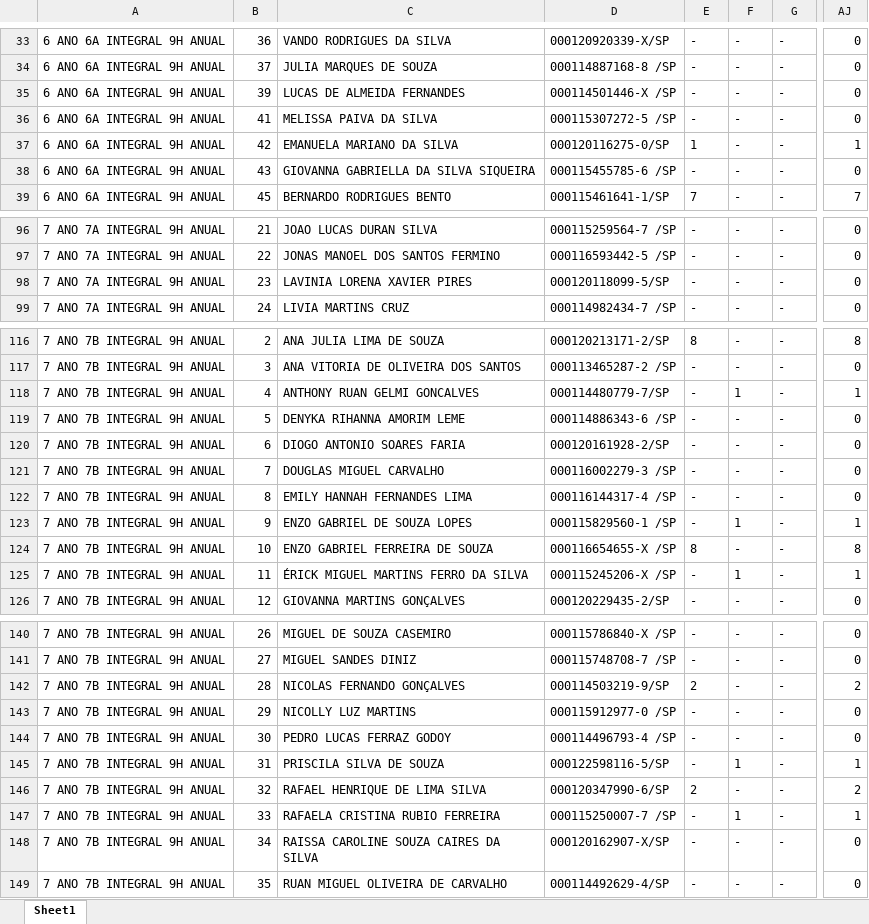
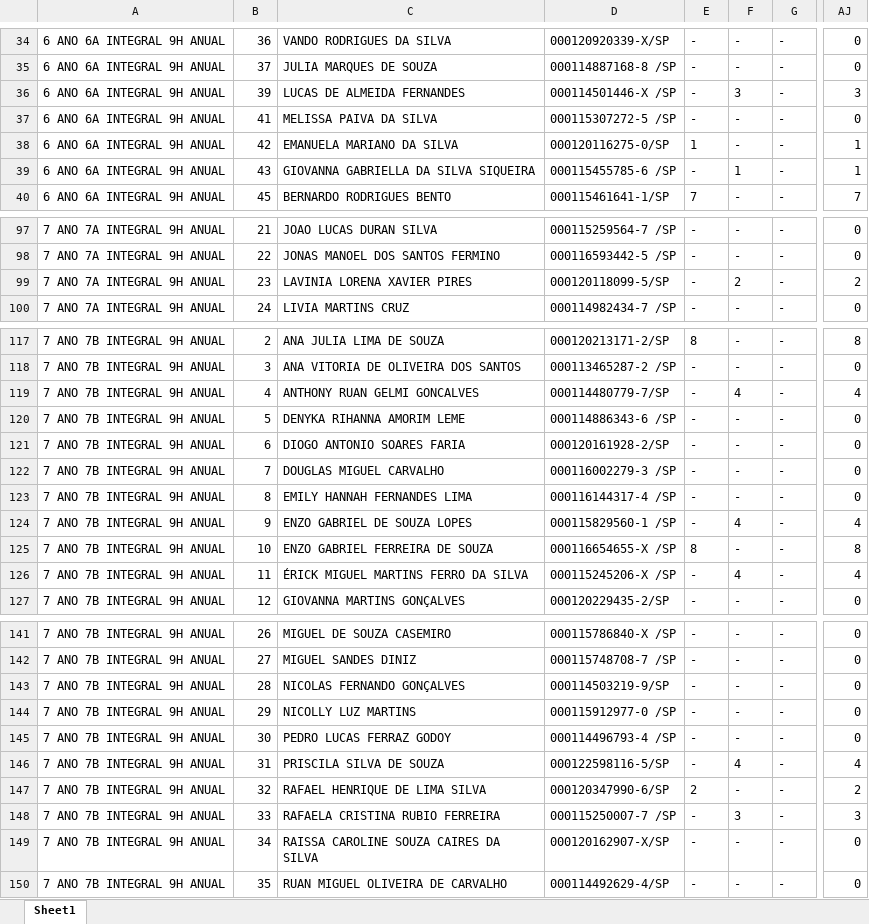
Before and after one commit to GuilhermeRVaz/busca-ativa-inteligente, an Excel workbook: relatorios/Relatorio_Consolidado_BuscaAtiva.xlsx, sheet Sheet1, drawn as a sheet; only a part is shown, gaps mark what is left out; values as stored, in another font and other column widths than the file's, no borders; addresses are those after the commit; the diff covers the shown part only; the diff names each change by its address in the sheet, - before the commit and + after, or states it on an @@ line.

```diff
--- a/relatorios/Relatorio_Consolidado_BuscaAtiva.xlsx (sheet Sheet1)
+++ b/relatorios/Relatorio_Consolidado_BuscaAtiva.xlsx (sheet Sheet1)
-F36: -
+F36: 3
-AJ36: 0
+AJ36: 3
-F39: -
+F39: 1
-AJ39: 0
+AJ39: 1
-F99: -
+F99: 2
-AJ99: 0
+AJ99: 2
-F119: 1
+F119: 4
-AJ119: 1
+AJ119: 4
-F124: 1
+F124: 4
-AJ124: 1
+AJ124: 4
-F126: 1
+F126: 4
-AJ126: 1
+AJ126: 4
-E143: 2
+E143: -
-AJ143: 2
+AJ143: 0
-F146: 1
+F146: 4
-AJ146: 1
+AJ146: 4
-F148: 1
+F148: 3
-AJ148: 1
+AJ148: 3
```
Also changed, not shown: 1 added row and 64 edited cells elsewhere in this sheet, 6 other files.
